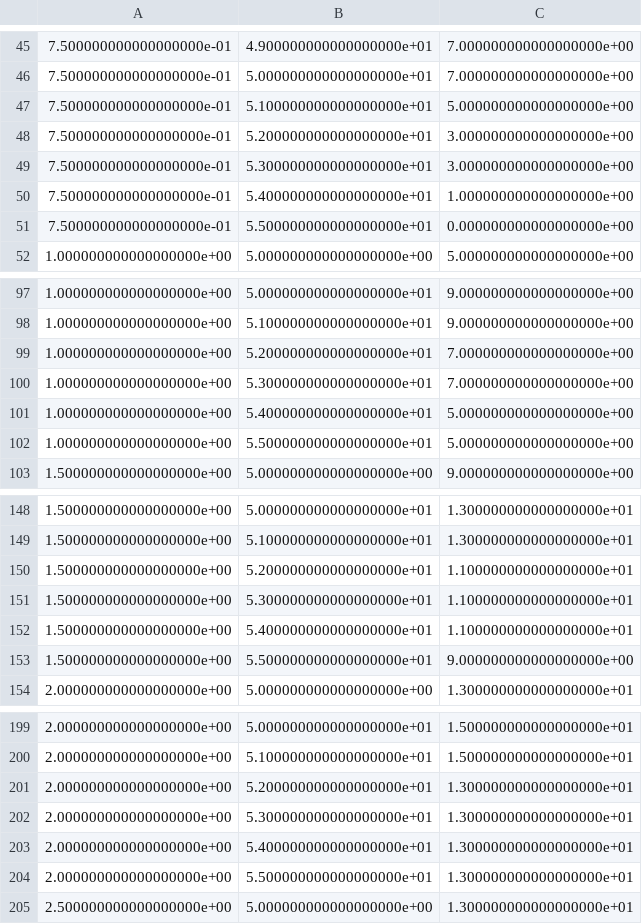
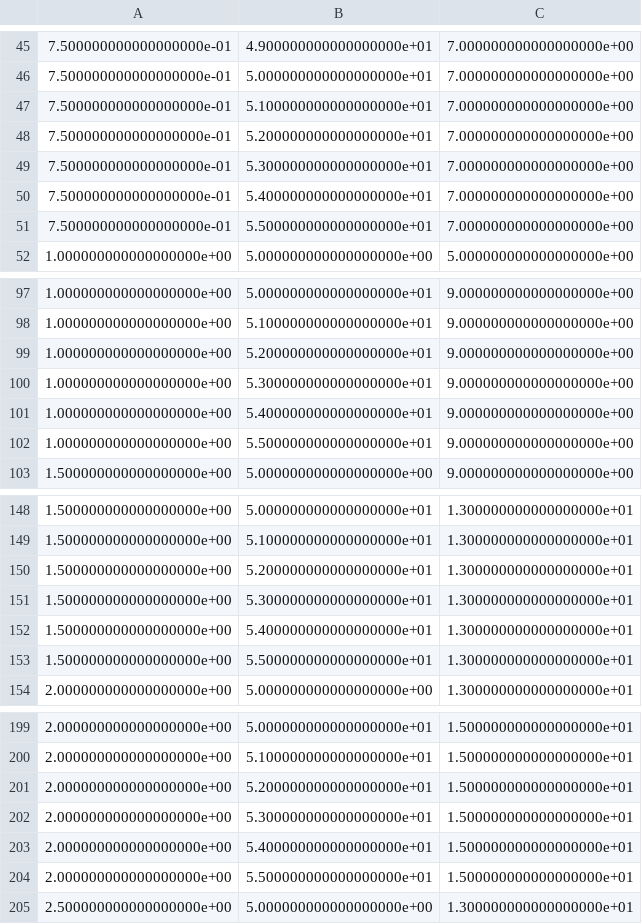
Before and after one commit to TransformativeRoboticsLab/Auxetic-Backlash-Model, a CSV file: DO_number_array.csv, drawn as a sheet; only a part is shown, gaps mark what is left out; the diff covers the shown part only.

```diff
--- a/DO_number_array.csv
+++ b/DO_number_array.csv
@@ -46,7 +46,7 @@
 7.500000000000000000e-01,5.000000000000000000e+01,7.000000000000000000e+00
-7.500000000000000000e-01,5.100000000000000000e+01,5.000000000000000000e+00
-7.500000000000000000e-01,5.200000000000000000e+01,3.000000000000000000e+00
-7.500000000000000000e-01,5.300000000000000000e+01,3.000000000000000000e+00
-7.500000000000000000e-01,5.400000000000000000e+01,1.000000000000000000e+00
-7.500000000000000000e-01,5.500000000000000000e+01,0.000000000000000000e+00
+7.500000000000000000e-01,5.100000000000000000e+01,7.000000000000000000e+00
+7.500000000000000000e-01,5.200000000000000000e+01,7.000000000000000000e+00
+7.500000000000000000e-01,5.300000000000000000e+01,7.000000000000000000e+00
+7.500000000000000000e-01,5.400000000000000000e+01,7.000000000000000000e+00
+7.500000000000000000e-01,5.500000000000000000e+01,7.000000000000000000e+00
 1.000000000000000000e+00,5.000000000000000000e+00,5.000000000000000000e+00
@@ -98,6 +98,6 @@
 1.000000000000000000e+00,5.100000000000000000e+01,9.000000000000000000e+00
-1.000000000000000000e+00,5.200000000000000000e+01,7.000000000000000000e+00
-1.000000000000000000e+00,5.300000000000000000e+01,7.000000000000000000e+00
-1.000000000000000000e+00,5.400000000000000000e+01,5.000000000000000000e+00
-1.000000000000000000e+00,5.500000000000000000e+01,5.000000000000000000e+00
+1.000000000000000000e+00,5.200000000000000000e+01,9.000000000000000000e+00
+1.000000000000000000e+00,5.300000000000000000e+01,9.000000000000000000e+00
+1.000000000000000000e+00,5.400000000000000000e+01,9.000000000000000000e+00
+1.000000000000000000e+00,5.500000000000000000e+01,9.000000000000000000e+00
 1.500000000000000000e+00,5.000000000000000000e+00,9.000000000000000000e+00
@@ -149,6 +149,6 @@
 1.500000000000000000e+00,5.100000000000000000e+01,1.300000000000000000e+01
-1.500000000000000000e+00,5.200000000000000000e+01,1.100000000000000000e+01
-1.500000000000000000e+00,5.300000000000000000e+01,1.100000000000000000e+01
-1.500000000000000000e+00,5.400000000000000000e+01,1.100000000000000000e+01
-1.500000000000000000e+00,5.500000000000000000e+01,9.000000000000000000e+00
+1.500000000000000000e+00,5.200000000000000000e+01,1.300000000000000000e+01
+1.500000000000000000e+00,5.300000000000000000e+01,1.300000000000000000e+01
+1.500000000000000000e+00,5.400000000000000000e+01,1.300000000000000000e+01
+1.500000000000000000e+00,5.500000000000000000e+01,1.300000000000000000e+01
 2.000000000000000000e+00,5.000000000000000000e+00,1.300000000000000000e+01
@@ -200,6 +200,6 @@
 2.000000000000000000e+00,5.100000000000000000e+01,1.500000000000000000e+01
-2.000000000000000000e+00,5.200000000000000000e+01,1.300000000000000000e+01
-2.000000000000000000e+00,5.300000000000000000e+01,1.300000000000000000e+01
-2.000000000000000000e+00,5.400000000000000000e+01,1.300000000000000000e+01
-2.000000000000000000e+00,5.500000000000000000e+01,1.300000000000000000e+01
+2.000000000000000000e+00,5.200000000000000000e+01,1.500000000000000000e+01
+2.000000000000000000e+00,5.300000000000000000e+01,1.500000000000000000e+01
+2.000000000000000000e+00,5.400000000000000000e+01,1.500000000000000000e+01
+2.000000000000000000e+00,5.500000000000000000e+01,1.500000000000000000e+01
 2.500000000000000000e+00,5.000000000000000000e+00,1.300000000000000000e+01
```
Also changed, not shown: 5 edited cells elsewhere in this file, data_from_1D_DOF.csv, 2 other files.
